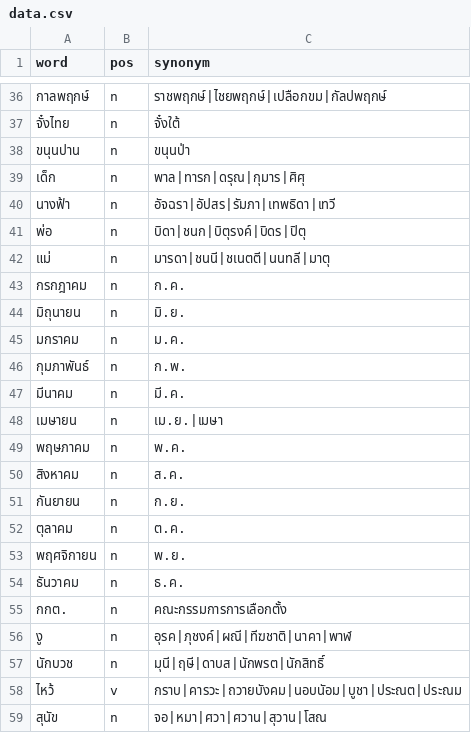
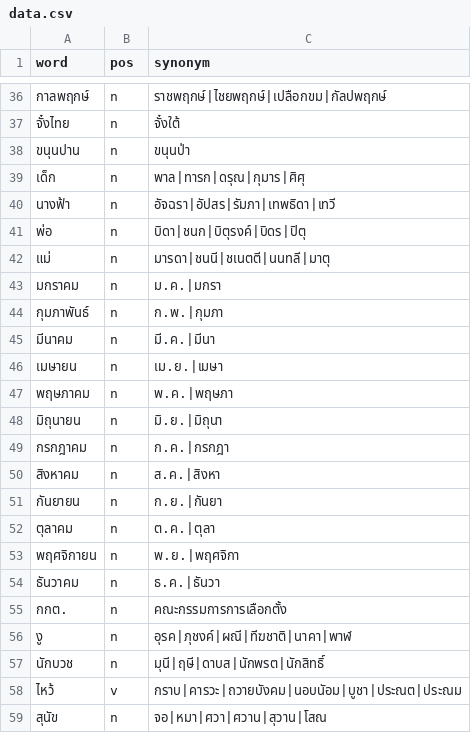
Before and after one commit to PyThaiNLP/thai-synonym, a CSV file: data.csv, drawn as a sheet; only a part is shown, gaps mark what is left out.

Commit message:
data.csv: Rearrange months & add shortened terms.

```diff
--- a/data.csv
+++ b/data.csv
@@ -42,14 +42,14 @@ word,pos,synonym
 แม่,n,มารดา|ชนนี|ชเนตตี|นนทลี|มาตุ
-กรกฎาคม,n,ก.ค.
-มิถุนายน,n,มิ.ย.
-มกราคม,n,ม.ค.
-กุมภาพันธ์,n,ก.พ.
-มีนาคม,n,มี.ค.
+มกราคม,n,ม.ค.|มกรา
+กุมภาพันธ์,n,ก.พ.|กุมภา
+มีนาคม,n,มี.ค.|มีนา
 เมษายน,n,เม.ย.|เมษา
-พฤษภาคม,n,พ.ค.
-สิงหาคม,n,ส.ค.
-กันยายน,n,ก.ย.
-ตุลาคม,n,ต.ค.
-พฤศจิกายน,n,พ.ย.
-ธันวาคม,n,ธ.ค.
+พฤษภาคม,n,พ.ค.|พฤษภา
+มิถุนายน,n,มิ.ย.|มิถุนา
+กรกฎาคม,n,ก.ค.|กรกฎา
+สิงหาคม,n,ส.ค.|สิงหา
+กันยายน,n,ก.ย.|กันยา
+ตุลาคม,n,ต.ค.|ตุลา
+พฤศจิกายน,n,พ.ย.|พฤศจิกา
+ธันวาคม,n,ธ.ค.|ธันวา
 กกต.,n,คณะกรรมการการเลือกตั้ง
```
